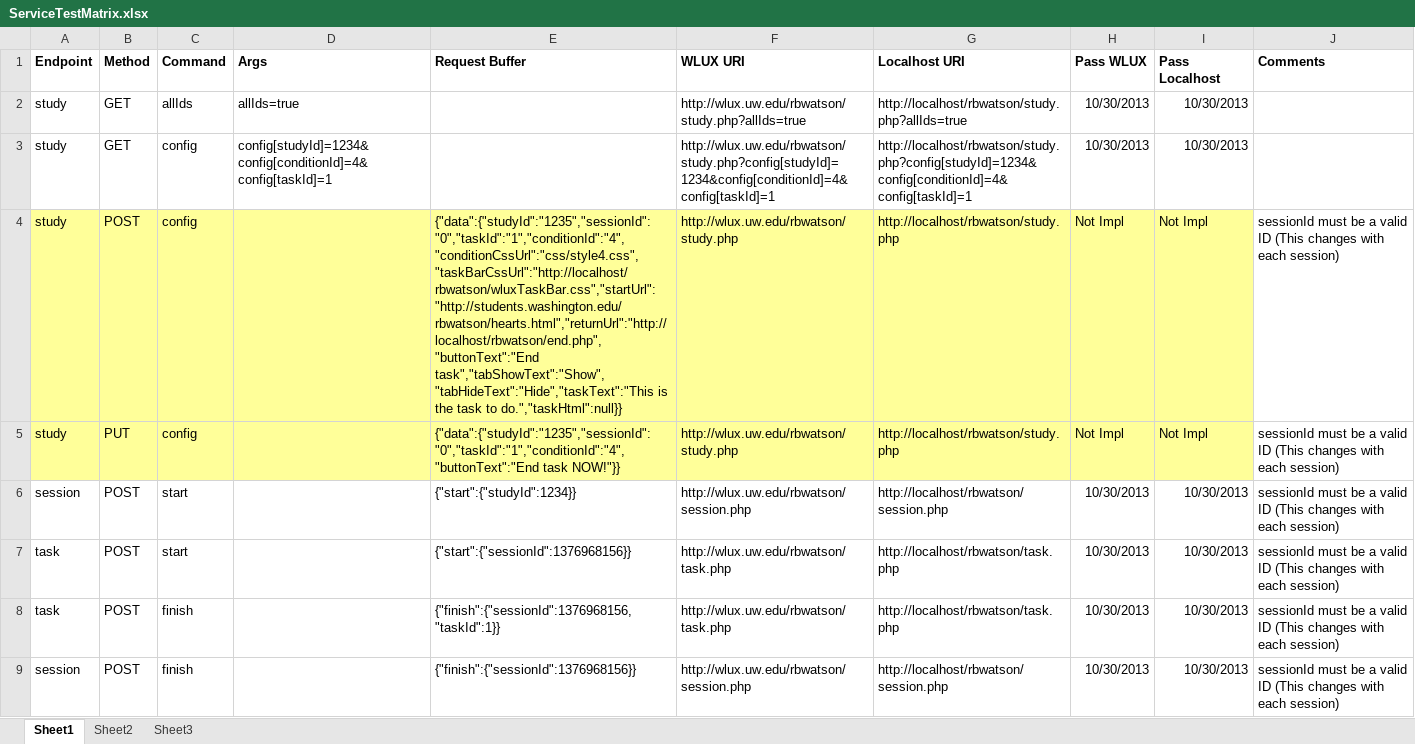
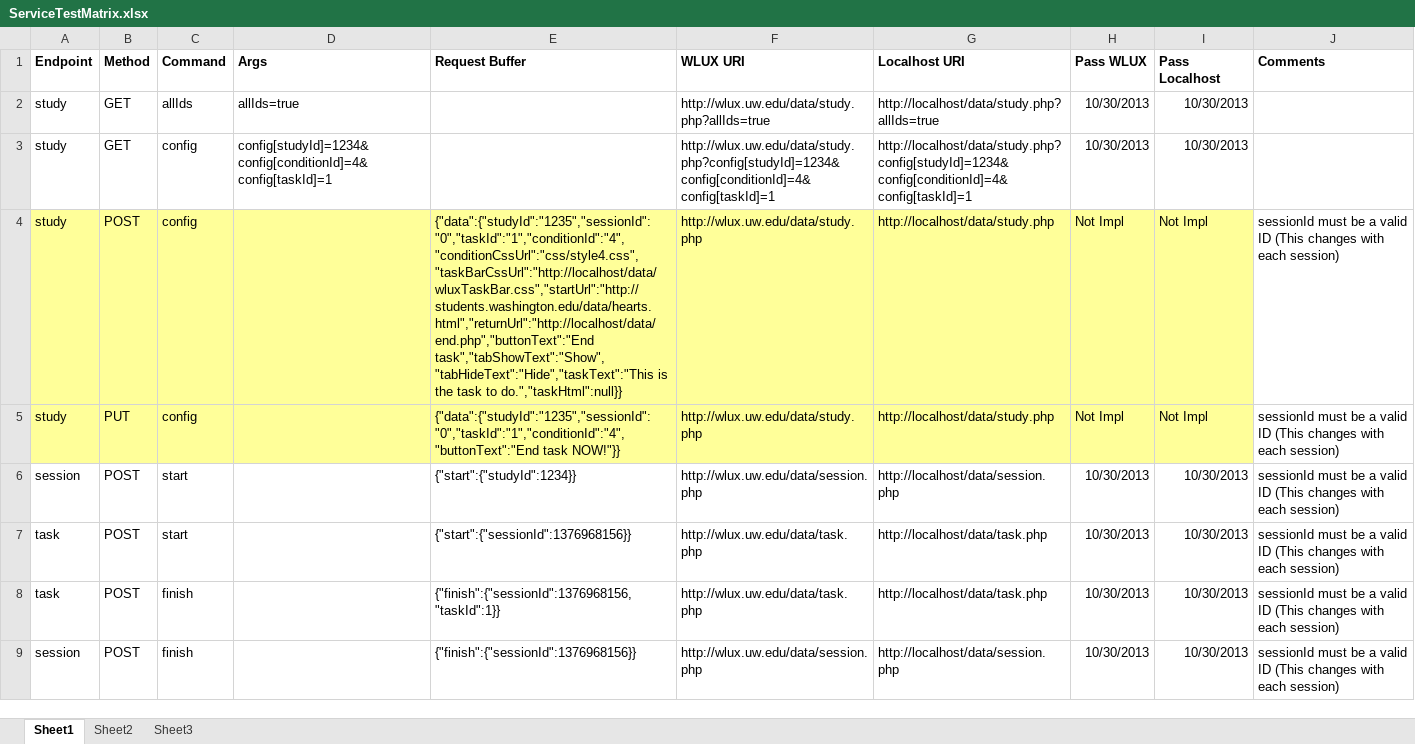
Before and after one commit to JustinMWoodum/wlux_test_server, an Excel workbook: test_files/ServiceTestMatrix.xlsx, sheet Sheet1, drawn as a sheet; only a part is shown; values as stored, in another font and other column widths than the file's, no borders; the diff covers the shown part only; the diff names each change by its address in the sheet, - before the commit and + after, or states it on an @@ line.

```diff
--- a/test_files/ServiceTestMatrix.xlsx (sheet Sheet1)
+++ b/test_files/ServiceTestMatrix.xlsx (sheet Sheet1)
-F2 (WLUX URI): http://wlux.uw.edu/rbwatson/study.php?allIds=true
+F2 (WLUX URI): http://wlux.uw.edu/data/study.php?allIds=true
-G2 (Localhost URI): http://localhost/rbwatson/study.php?allIds=true
+G2 (Localhost URI): http://localhost/data/study.php?allIds=true
-F3 (WLUX URI): http://wlux.uw.edu/rbwatson/study.php?config[studyId]=1234&config[conditionId]=4&config[taskId]=1
+F3 (WLUX URI): http://wlux.uw.edu/data/study.php?config[studyId]=1234&config[conditionId]=4&config[taskId]=1
-G3 (Localhost URI): http://localhost/rbwatson/study.php?config[studyId]=1234&config[conditionId]=4&config[taskId]=1
+G3 (Localhost URI): http://localhost/data/study.php?config[studyId]=1234&config[conditionId]=4&config[taskId]=1
-E4 (Request Buffer): {"data":{"studyId":"1235","sessionId":"0","taskId":"1","conditionId":"4","conditionCssUrl":"css/style4.css","taskBarCssUrl":"http://localhost/rbwatson/wluxTaskBar.css","startUrl":"http://students.washington.edu/rbwatson/hearts.html","returnUrl":"http://localhost/rbwatson/end.php","buttonText":"End task","tabShowText":"Show","tabHideText":"Hide","taskText":"This is…
+E4 (Request Buffer): {"data":{"studyId":"1235","sessionId":"0","taskId":"1","conditionId":"4","conditionCssUrl":"css/style4.css","taskBarCssUrl":"http://localhost/data/wluxTaskBar.css","startUrl":"http://students.washington.edu/data/hearts.html","returnUrl":"http://localhost/data/end.php","buttonText":"End task","tabShowText":"Show","tabHideText":"Hide","taskText":"This is…
-F4:F5 (WLUX URI): http://wlux.uw.edu/rbwatson/study.php
+F4:F5 (WLUX URI): http://wlux.uw.edu/data/study.php
-G4:G5 (Localhost URI): http://localhost/rbwatson/study.php
+G4:G5 (Localhost URI): http://localhost/data/study.php
-F6 (WLUX URI): http://wlux.uw.edu/rbwatson/session.php
+F6 (WLUX URI): http://wlux.uw.edu/data/session.php
-G6 (Localhost URI): http://localhost/rbwatson/session.php
+G6 (Localhost URI): http://localhost/data/session.php
-F7:F8 (WLUX URI): http://wlux.uw.edu/rbwatson/task.php
+F7:F8 (WLUX URI): http://wlux.uw.edu/data/task.php
-G7:G8 (Localhost URI): http://localhost/rbwatson/task.php
+G7:G8 (Localhost URI): http://localhost/data/task.php
-F9 (WLUX URI): http://wlux.uw.edu/rbwatson/session.php
+F9 (WLUX URI): http://wlux.uw.edu/data/session.php
-G9 (Localhost URI): http://localhost/rbwatson/session.php
+G9 (Localhost URI): http://localhost/data/session.php
```
Also changed, not shown: 16 edited cells elsewhere in this sheet, 34 other files.
